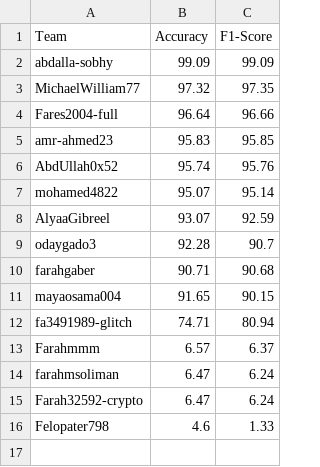
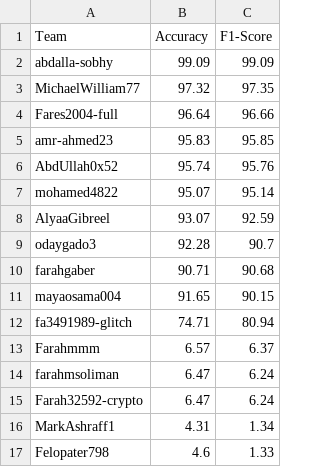
Before and after one commit to tasneem-mselim/ArabicSL, a CSV file: final_leaderboard.csv, drawn as a sheet.

```diff
--- a/final_leaderboard.csv
+++ b/final_leaderboard.csv
@@ -15,2 +15,3 @@ farahmsoliman,6.47,6.24
 Farah32592-crypto,6.47,6.24
+MarkAshraff1,4.31,1.34
 Felopater798,4.6,1.33
```
Also changed, not shown: 1 other file.
